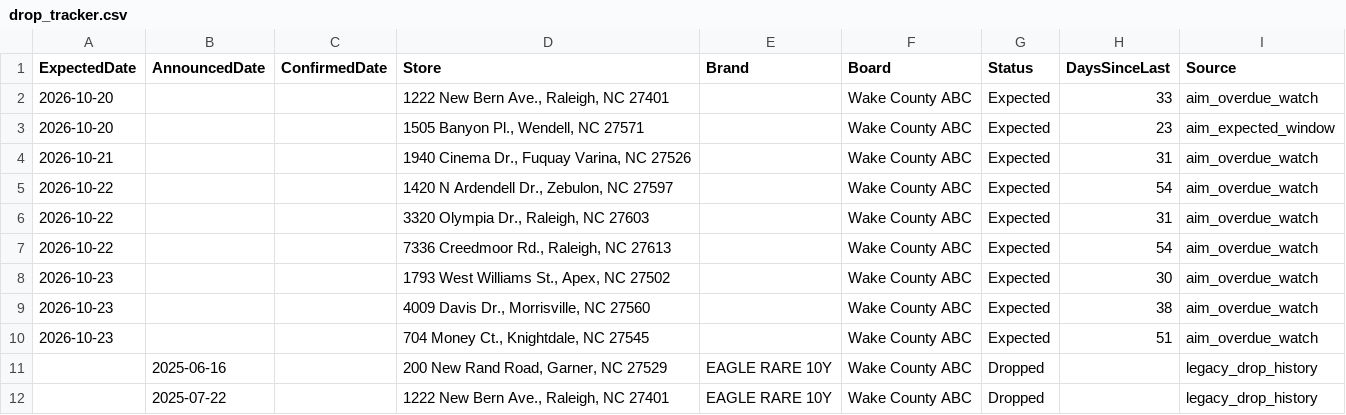
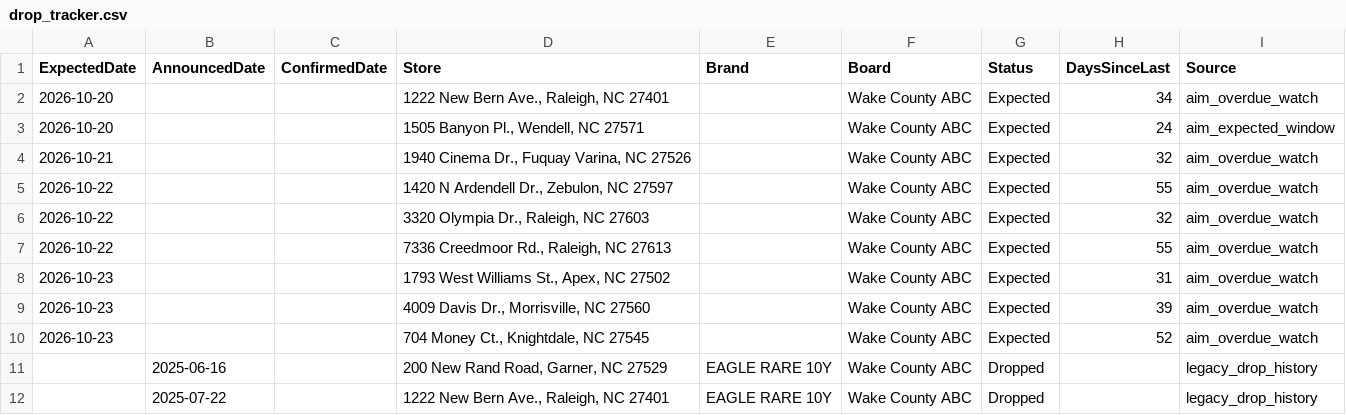
Before and after one commit to bourbonhunter/bourbon-pourcast-frontend, a CSV file: drop_tracker.csv, drawn as a sheet; only a part is shown.

```diff
--- a/drop_tracker.csv
+++ b/drop_tracker.csv
@@ -1,11 +1,11 @@
 ExpectedDate,AnnouncedDate,ConfirmedDate,Store,Brand,Board,Status,DaysSinceLast,Source
-2026-10-20,,,"1222 New Bern Ave., Raleigh, NC 27401",,Wake County ABC,Expected,33,aim_overdue_watch
-2026-10-20,,,"1505 Banyon Pl., Wendell, NC 27571",,Wake County ABC,Expected,23,aim_expected_window
-2026-10-21,,,"1940 Cinema Dr., Fuquay Varina, NC 27526",,Wake County ABC,Expected,31,aim_overdue_watch
-2026-10-22,,,"1420 N Ardendell Dr., Zebulon, NC 27597",,Wake County ABC,Expected,54,aim_overdue_watch
-2026-10-22,,,"3320 Olympia Dr., Raleigh, NC 27603",,Wake County ABC,Expected,31,aim_overdue_watch
-2026-10-22,,,"7336 Creedmoor Rd., Raleigh, NC 27613",,Wake County ABC,Expected,54,aim_overdue_watch
-2026-10-23,,,"1793 West Williams St., Apex, NC 27502",,Wake County ABC,Expected,30,aim_overdue_watch
-2026-10-23,,,"4009 Davis Dr., Morrisville, NC 27560",,Wake County ABC,Expected,38,aim_overdue_watch
-2026-10-23,,,"704 Money Ct., Knightdale, NC 27545",,Wake County ABC,Expected,51,aim_overdue_watch
+2026-10-20,,,"1222 New Bern Ave., Raleigh, NC 27401",,Wake County ABC,Expected,34,aim_overdue_watch
+2026-10-20,,,"1505 Banyon Pl., Wendell, NC 27571",,Wake County ABC,Expected,24,aim_expected_window
+2026-10-21,,,"1940 Cinema Dr., Fuquay Varina, NC 27526",,Wake County ABC,Expected,32,aim_overdue_watch
+2026-10-22,,,"1420 N Ardendell Dr., Zebulon, NC 27597",,Wake County ABC,Expected,55,aim_overdue_watch
+2026-10-22,,,"3320 Olympia Dr., Raleigh, NC 27603",,Wake County ABC,Expected,32,aim_overdue_watch
+2026-10-22,,,"7336 Creedmoor Rd., Raleigh, NC 27613",,Wake County ABC,Expected,55,aim_overdue_watch
+2026-10-23,,,"1793 West Williams St., Apex, NC 27502",,Wake County ABC,Expected,31,aim_overdue_watch
+2026-10-23,,,"4009 Davis Dr., Morrisville, NC 27560",,Wake County ABC,Expected,39,aim_overdue_watch
+2026-10-23,,,"704 Money Ct., Knightdale, NC 27545",,Wake County ABC,Expected,52,aim_overdue_watch
 ,2025-06-16,,"200 New Rand Road, Garner, NC 27529",EAGLE RARE 10Y,Wake County ABC,Dropped,,legacy_drop_history
```
Also changed, not shown: 7 other files.
